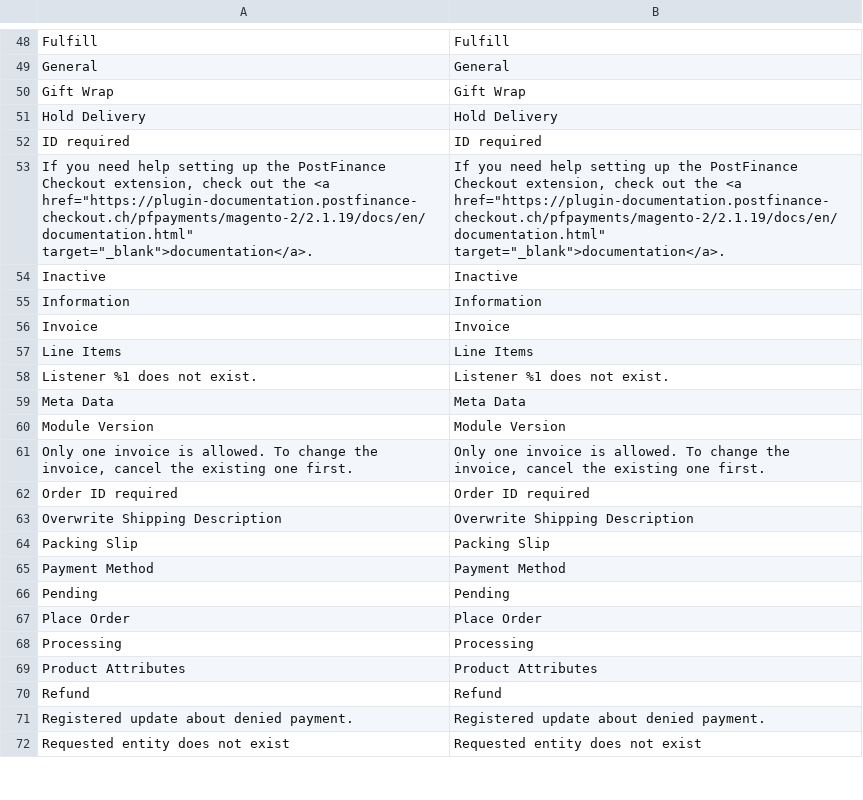
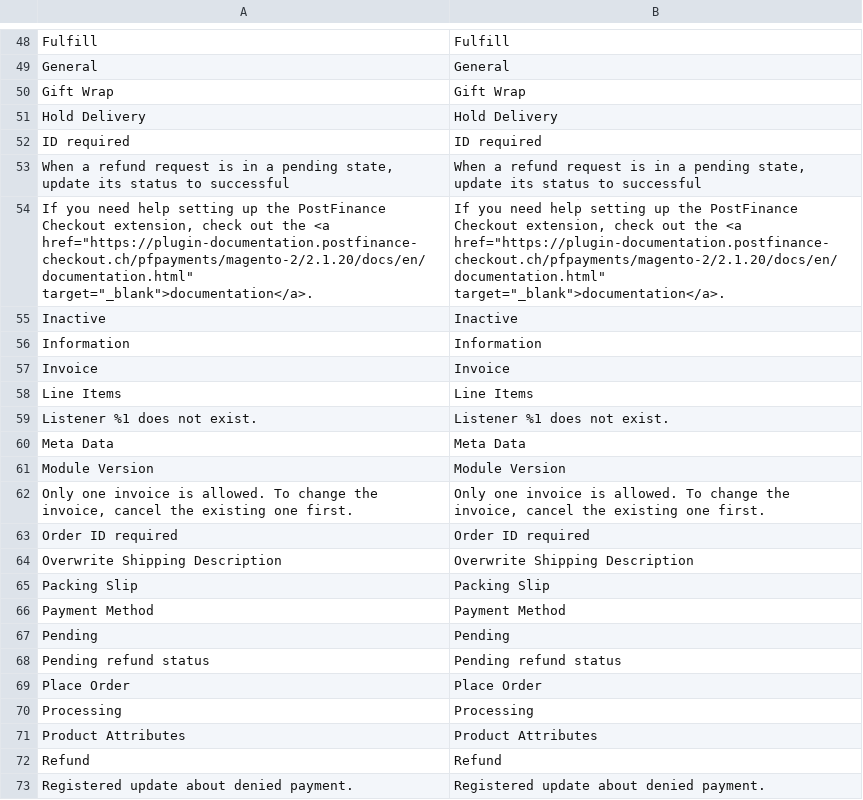
Before and after one commit to pfpayments/magento-2, a CSV file: i18n/en_US.csv, drawn as a sheet; only a part is shown, gaps mark what is left out; the shorter side is filled out with more unchanged rows.

```diff
--- a/i18n/en_US.csv
+++ b/i18n/en_US.csv
@@ -52,3 +52,4 @@
 "ID required","ID required"
-"If you need help setting up the PostFinance Checkout extension, check out the <a href=""https://plugin-documentation.postfinance-checkout.ch/pfpayments/magento-2/2.1.19/docs/en/documentation.html"" target=""_blank"">documentation</a>.","If you need help setting up the PostFinance Checkout extension, check out the <a href=""https://plugin-documentation.postfinance-checkout.ch/pfpayments/magento-2/2.1.19/docs/en/documentation.html"" target=""_blank"">documentation</a>."
+"When a refund request is in a pending state, update its status to successful", "When a refund request is in a pending state, update its status to successful"
+"If you need help setting up the PostFinance Checkout extension, check out the <a href=""https://plugin-documentation.postfinance-checkout.ch/pfpayments/magento-2/2.1.20/docs/en/documentation.html"" target=""_blank"">documentation</a>.","If you need help setting up the PostFinance Checkout extension, check out the <a href=""https://plugin-documentation.postfinance-checkout.ch/pfpayments/magento-2/2.1.20/docs/en/documentation.html"" target=""_blank"">documentation</a>."
 "Inactive","Inactive"
@@ -66,2 +67,3 @@
 "Pending","Pending"
+"Pending refund status", "Pending refund status"
 "Place Order","Place Order"
```
Also changed, not shown: i18n/de_CH.csv, i18n/fr_CH.csv, 14 other files.
